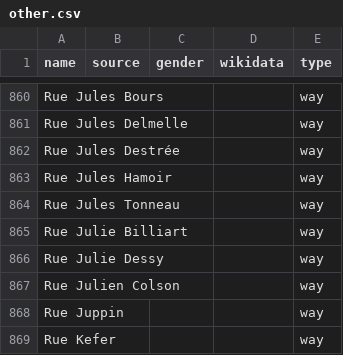
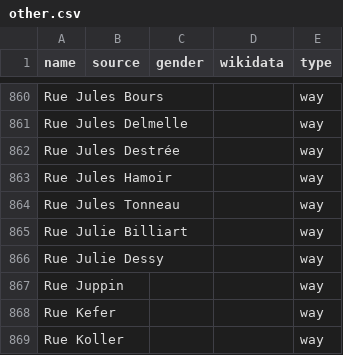
Before and after one commit to EqualStreetNames/equalstreetnames-namur, a CSV file: data/other.csv, drawn as a sheet; only a part is shown, gaps mark what is left out; the shorter side is filled out with more unchanged rows; the diff names each change by its address in the sheet, - before the commit and + after, or states it on an @@ line.

```diff
--- a/data/other.csv
+++ b/data/other.csv
-row 867: Rue Julien Colson |  |  |  | way
```
Also changed, not shown: data/gender.csv, 2 other files.
